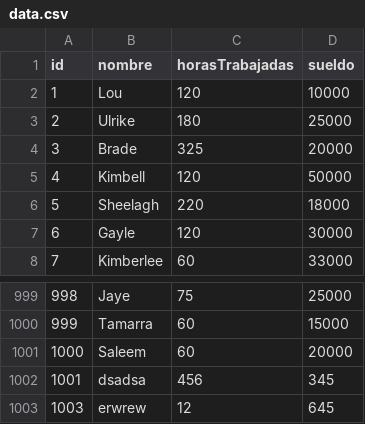
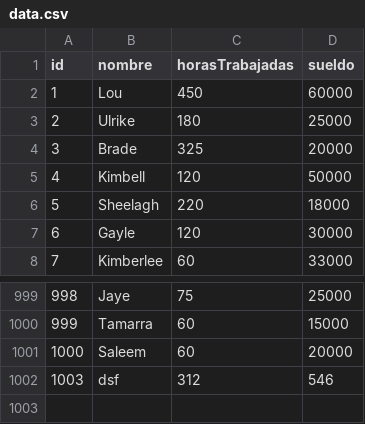
Before and after one commit to MauricioGonzal/tp_laboratorio_1, a CSV file: TP_[3]/data.csv, drawn as a sheet; only a part is shown, gaps mark what is left out; removed rows and columns are numbered as before the commit, all else as after; the diff names each change by its address in the sheet, - before the commit and + after, or states it on an @@ line.

```diff
--- a/TP_[3]/data.csv
+++ b/TP_[3]/data.csv
-C2 (horasTrabajadas): 120
+C2 (horasTrabajadas): 450
-D2 (sueldo): 10000
+D2 (sueldo): 60000
-row 1002: 1001 | dsadsa | 456 | 345
-row 1003: 1003 | erwrew | 12 | 645
+row 1002: 1003 | dsf | 312 | 546
```
Also changed, not shown: 15 other files.
